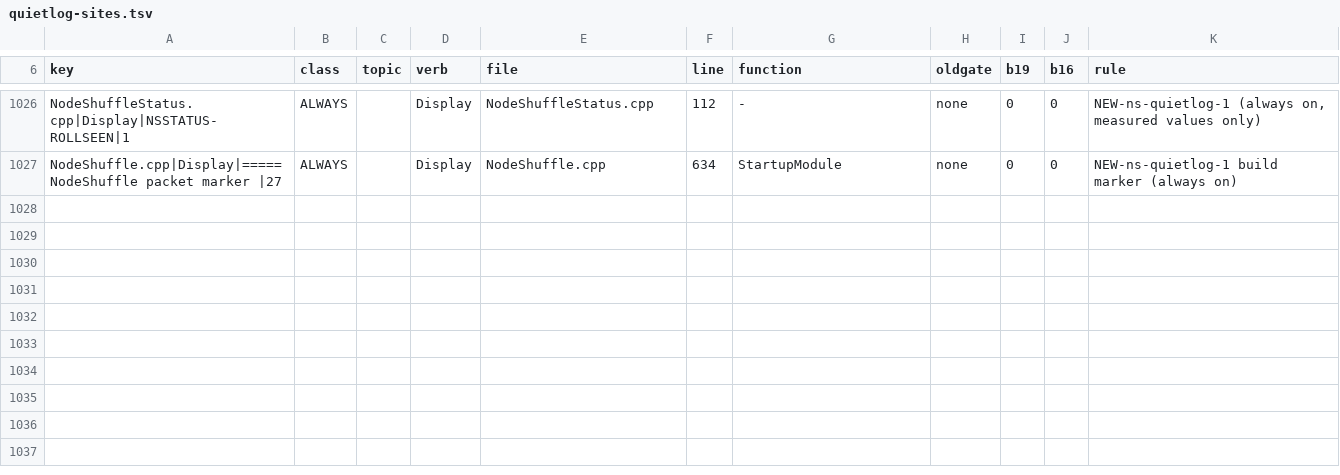
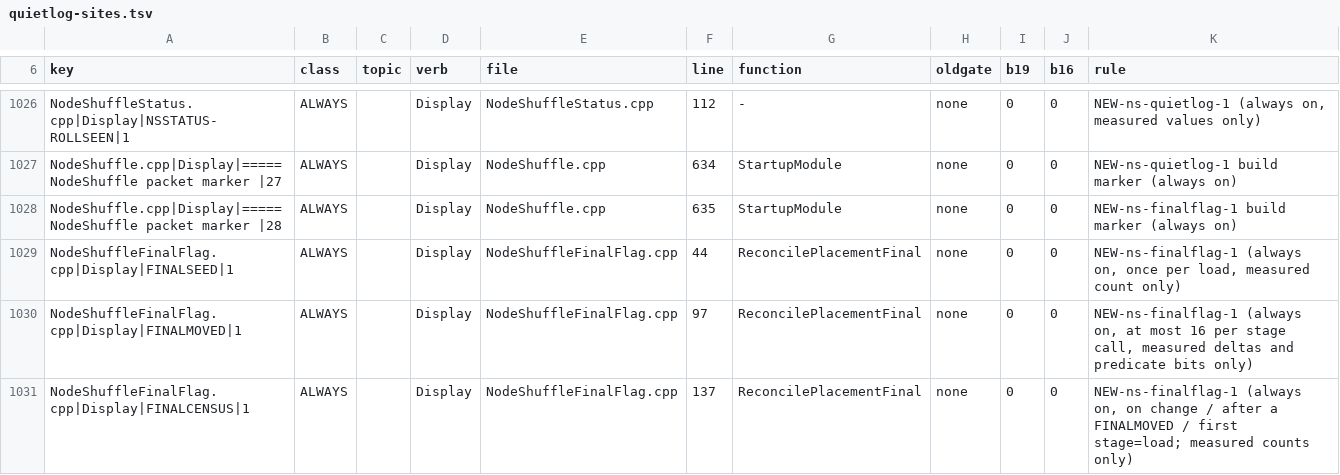
Before and after one commit to mellox/NodeShuffle, a TSV file: tools/quietlog-sites.tsv, drawn as a sheet; only a part is shown, gaps mark what is left out.

Commit message:
ns-finalflag-1: FNodeShuffleEntry::bPlacementFinal (SaveGame) + subsystem PlacementFinalEpoch, one writer ReconcilePlacementFinal (new NodeShuffleFinalFlag.cpp: Seed/ApplyStart/ApplyEnd, 2 m 3-D tripwire, dwell 3, FINALSEED/FINALMOVED/FINALCENSUS always on); 3 call lines in NodeShuffleSubsystem.cpp; NSCONSUMER appends placementFinal/finalEpoch; quietlog TSV +4 rows, Q7 FINALCENSUS, Q8 +2 names + SaveGame, Q9 ALWAYS 419, 25/25 mutants. Not built.

```diff
--- a/tools/quietlog-sites.tsv
+++ b/tools/quietlog-sites.tsv
@@ -1027 +1027,5 @@ NodeShuffleStatus.cpp|Display|NSSTATUS-ROLLSEEN|1	ALWAYS		Display	NodeShuffleSta
 NodeShuffle.cpp|Display|===== NodeShuffle packet marker |27	ALWAYS		Display	NodeShuffle.cpp	634	StartupModule	none	0	0	NEW-ns-quietlog-1 build marker (always on)
+NodeShuffle.cpp|Display|===== NodeShuffle packet marker |28	ALWAYS		Display	NodeShuffle.cpp	635	StartupModule	none	0	0	NEW-ns-finalflag-1 build marker (always on)
+NodeShuffleFinalFlag.cpp|Display|FINALSEED|1	ALWAYS		Display	NodeShuffleFinalFlag.cpp	44	ReconcilePlacementFinal	none	0	0	NEW-ns-finalflag-1 (always on, once per load, measured count only)
+NodeShuffleFinalFlag.cpp|Display|FINALMOVED|1	ALWAYS		Display	NodeShuffleFinalFlag.cpp	97	ReconcilePlacementFinal	none	0	0	NEW-ns-finalflag-1 (always on, at most 16 per stage call, measured deltas and predicate bits only)
+NodeShuffleFinalFlag.cpp|Display|FINALCENSUS|1	ALWAYS		Display	NodeShuffleFinalFlag.cpp	137	ReconcilePlacementFinal	none	0	0	NEW-ns-finalflag-1 (always on, on change / after a FINALMOVED / first stage=load; measured counts only)
```
Also changed, not shown: 5 other files.
